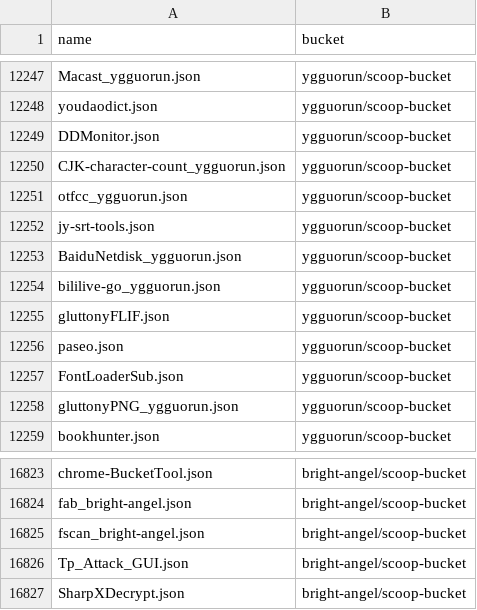
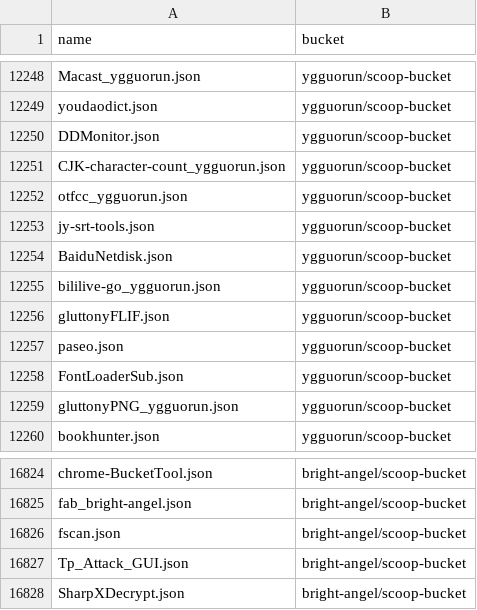
Before and after one commit to XiHanQWQ/scoop-apps, a CSV file: app-contributor-list.csv, drawn as a sheet; only a part is shown, gaps mark what is left out; the diff covers the shown part only.

```diff
--- a/app-contributor-list.csv
+++ b/app-contributor-list.csv
@@ -12252,3 +12253,3 @@ otfcc_ygguorun.json,ygguorun/scoop-bucket
 jy-srt-tools.json,ygguorun/scoop-bucket
-BaiduNetdisk_ygguorun.json,ygguorun/scoop-bucket
+BaiduNetdisk.json,ygguorun/scoop-bucket
 bililive-go_ygguorun.json,ygguorun/scoop-bucket
@@ -16824,3 +16825,3 @@ chrome-BucketTool.json,bright-angel/scoop-bucket
 fab_bright-angel.json,bright-angel/scoop-bucket
-fscan_bright-angel.json,bright-angel/scoop-bucket
+fscan.json,bright-angel/scoop-bucket
 Tp_Attack_GUI.json,bright-angel/scoop-bucket
```
Also changed, not shown: 1 added row and 4 edited cells elsewhere in this file, 56 other files.
